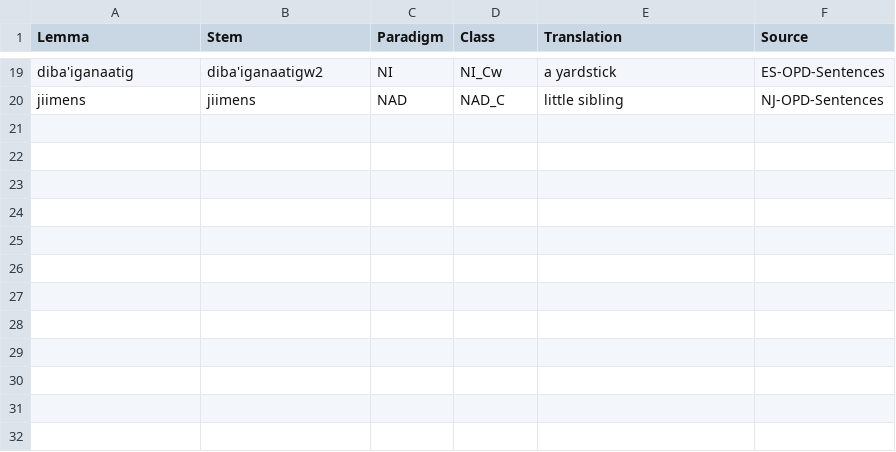
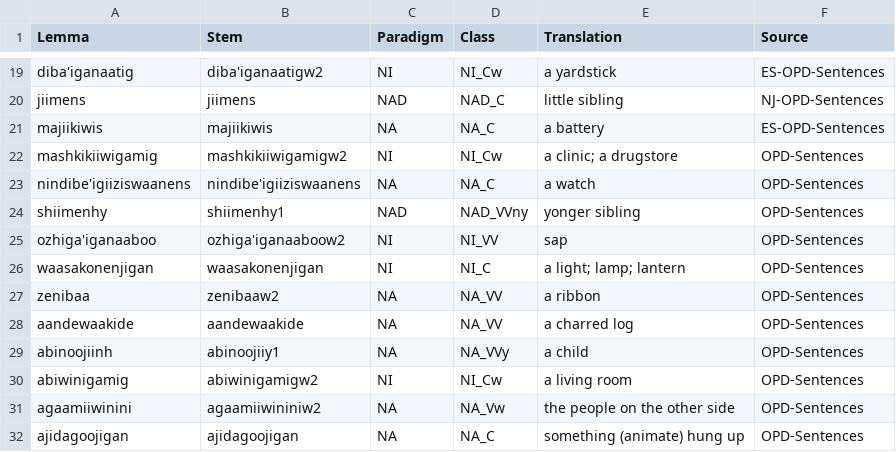
Before and after one commit to ELF-Lab/OjibweLexicon, a CSV file: HammerlyFieldwork/NOUNS.csv, drawn as a sheet; only a part is shown, gaps mark what is left out.

```diff
--- a/HammerlyFieldwork/NOUNS.csv
+++ b/HammerlyFieldwork/NOUNS.csv
@@ -20 +20,13 @@ diba'iganaatig,diba'iganaatigw2,NI,NI_Cw,a yardstick,ES-OPD-Sentences
 jiimens,jiimens,NAD,NAD_C,little sibling,NJ-OPD-Sentences
+majiikiwis,majiikiwis,NA,NA_C,a battery,ES-OPD-Sentences
+mashkikiiwigamig,mashkikiiwigamigw2,NI,NI_Cw,a clinic; a drugstore,OPD-Sentences
+nindibe'igiiziswaanens,nindibe'igiiziswaanens,NA,NA_C,a watch,OPD-Sentences
+shiimenhy,shiimenhy1,NAD,NAD_VVny,yonger sibling,OPD-Sentences
+ozhiga'iganaaboo,ozhiga'iganaaboow2,NI,NI_VV,sap,OPD-Sentences
+waasakonenjigan,waasakonenjigan,NI,NI_C,a light; lamp; lantern,OPD-Sentences
+zenibaa,zenibaaw2,NA,NA_VV,a ribbon,OPD-Sentences
+aandewaakide,aandewaakide,NA,NA_VV,a charred log,OPD-Sentences
+abinoojiinh,abinoojiiy1,NA,NA_VVy,a child,OPD-Sentences
+abiwinigamig,abiwinigamigw2,NI,NI_Cw,a living room,OPD-Sentences
+agaamiiwinini,agaamiiwininiw2,NA,NA_Vw,the people on the other side,OPD-Sentences
+ajidagoojigan,ajidagoojigan,NA,NA_C,something (animate) hung up,OPD-Sentences
```
Also changed, not shown: HammerlyFieldwork/ADVERBS.csv, HammerlyFieldwork/PARTICLES.csv, 2 other files.
